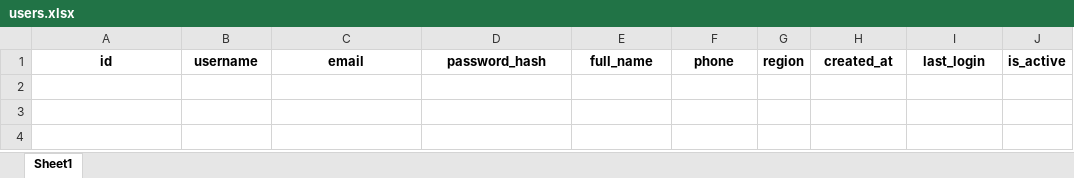
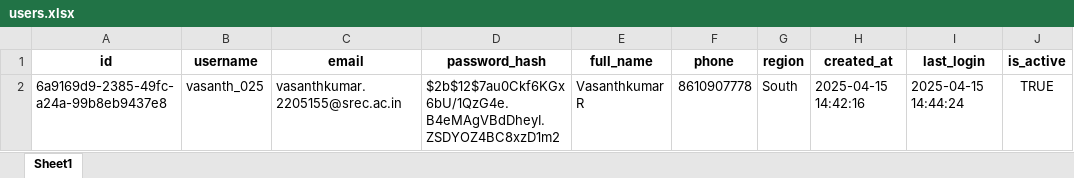
Before and after one commit to Vasanthraja123/Crop-Yield-optimization-, an Excel workbook: data/users.xlsx, sheet Sheet1, drawn as a sheet; values as stored, in another font and other column widths than the file's, no borders; the diff names each change by its address in the sheet, - before the commit and + after, or states it on an @@ line.

```diff
--- a/data/users.xlsx (sheet Sheet1)
+++ b/data/users.xlsx (sheet Sheet1)
+row 2: 6a9169d9-2385-49fc-a24a-99b8eb9437e8 | vasanth_025 | vasanthkumar.2205155@srec.ac.in | $2b$12$7au0Ckf6KGx6bU/1QzG4e.B4eMAgVBdDheyI.ZSDYOZ4BC8xzD1m2 | Vasanthkumar R | 8610907778 | South | 2025-04-15 14:42:16 | 2025-04-15 14:44:24 | TRUE
```
Also changed, not shown: data/alerts.xlsx, 10 other files.
